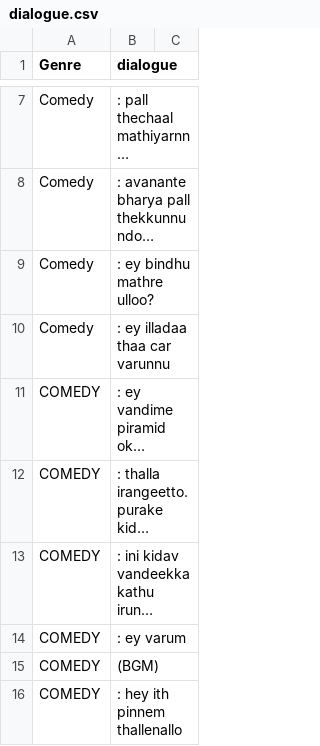
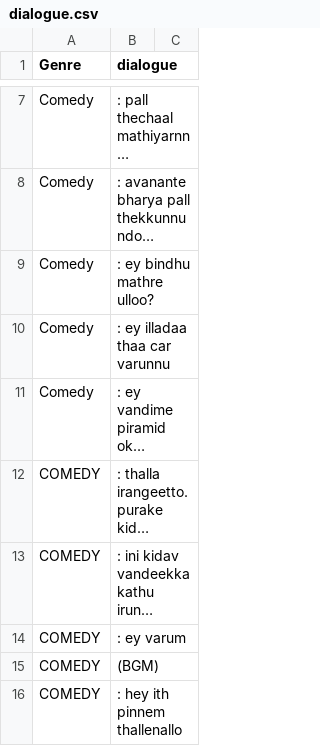
Before and after one commit to Nasihmajeed/CoreJavaFoundational, a CSV file: MovieScript/resources/dialogue.csv, drawn as a sheet; only a part is shown, gaps mark what is left out; long unchanged cells end in …; the diff names each change by its address in the sheet, - before the commit and + after, or states it on an @@ line.

```diff
--- a/MovieScript/resources/dialogue.csv
+++ b/MovieScript/resources/dialogue.csv
-A11 (Genre): COMEDY
+A11 (Genre): Comedy
```
Also changed, not shown: 3 other files.
